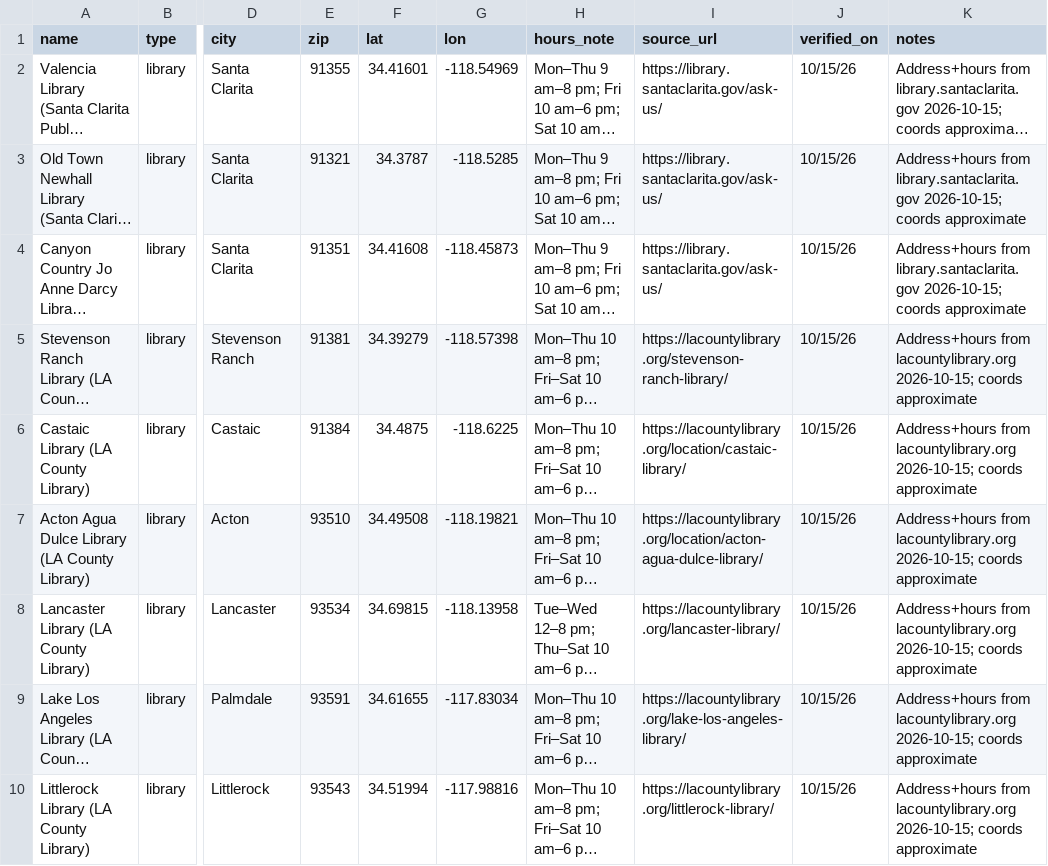
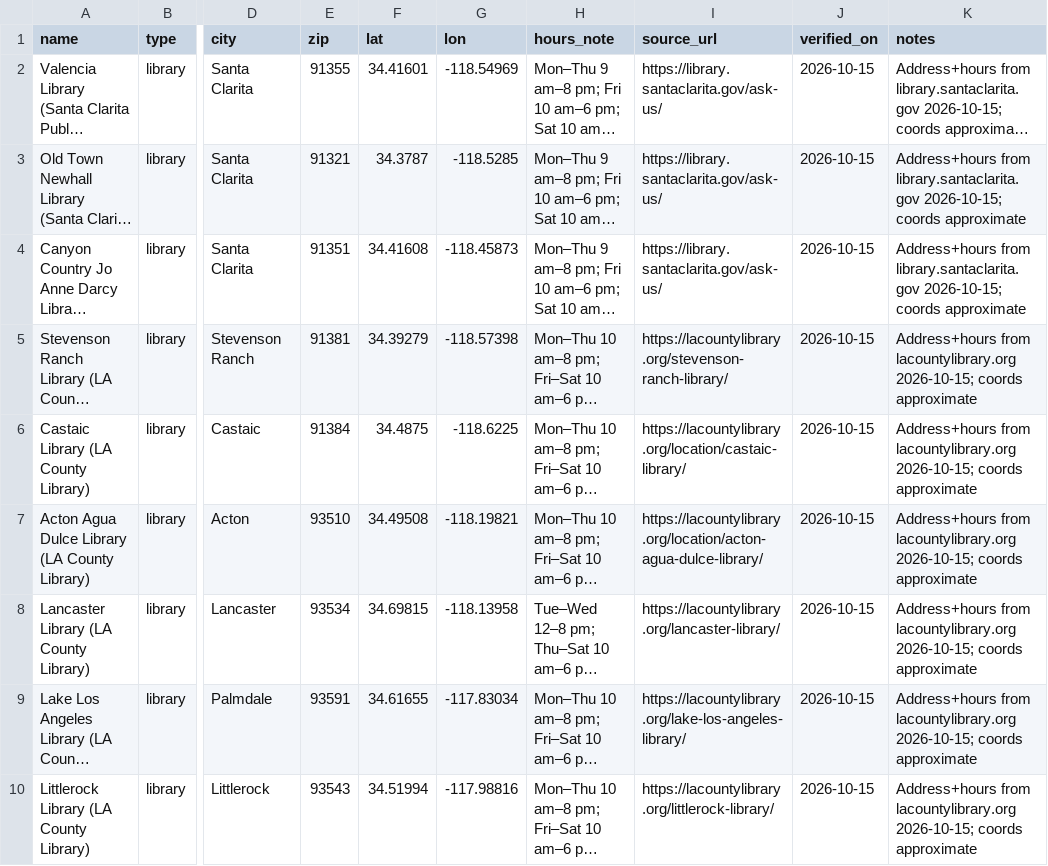
Before and after one commit to AaralTalwar/breathescv, a CSV file: data/facilities.csv, drawn as a sheet; only a part is shown, gaps mark what is left out; long unchanged cells end in …; the diff covers the shown part only; the diff names each change by its address in the sheet, - before the commit and + after, or states it on an @@ line.

Commit message:
facilities: ISO dates, drop example rows; ships 15 verified places

```diff
--- a/data/facilities.csv
+++ b/data/facilities.csv
-J2:J10 (verified_on): 10/15/26
+J2:J10 (verified_on): 2026-10-15
```
Also changed, not shown: 2 removed rows and 6 edited cells elsewhere in this file, 1 other file.
